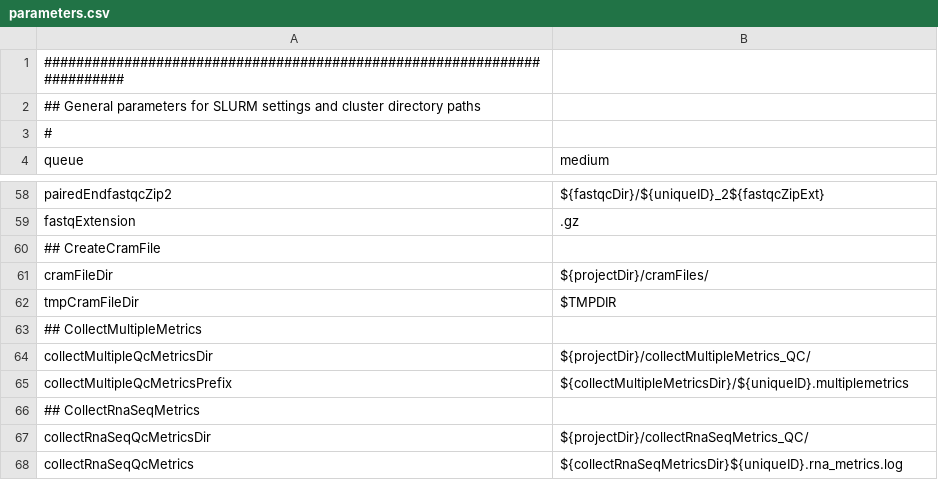
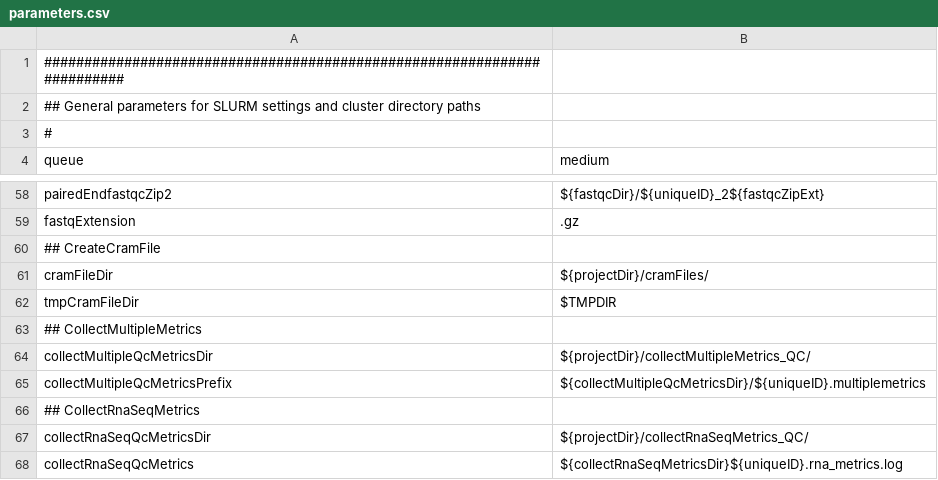
Before and after one commit to molgenis/molgenis-pipelines, a CSV file: compute5/Public_RNA-seq_QC/parameter_files/parameters.csv, drawn as a sheet; only a part is shown, gaps mark what is left out.

Commit message:
small fix parameters

```diff
--- a/compute5/Public_RNA-seq_QC/parameter_files/parameters.csv
+++ b/compute5/Public_RNA-seq_QC/parameter_files/parameters.csv
@@ -64,3 +64,3 @@ tmpCramFileDir,$TMPDIR
 collectMultipleQcMetricsDir,${projectDir}/collectMultipleMetrics_QC/
-collectMultipleQcMetricsPrefix,${collectMultipleMetricsDir}/${uniqueID}.multiplemetrics
+collectMultipleQcMetricsPrefix,${collectMultipleQcMetricsDir}/${uniqueID}.multiplemetrics
 ## CollectRnaSeqMetrics
```
